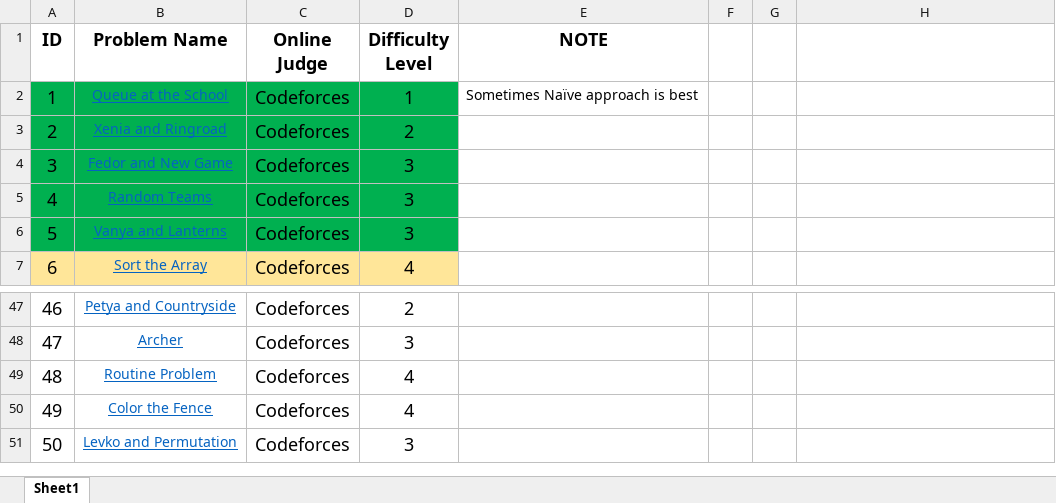
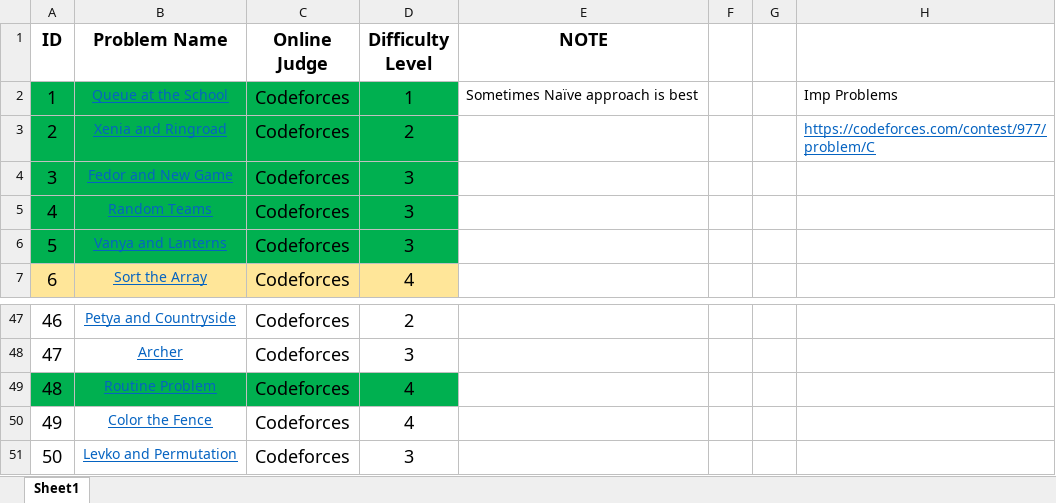
Before and after one commit to Stormbreakerr20/CP-LUV, an Excel workbook: CP.xlsx, sheet Sheet1, drawn as a sheet; only a part is shown, gaps mark what is left out; values as stored, in another font and other column widths than the file's, no borders; the diff names each change by its address in the sheet, - before the commit and + after, or states it on an @@ line.

```diff
--- a/CP.xlsx (sheet Sheet1)
+++ b/CP.xlsx (sheet Sheet1)
-H2: (empty)
+H2: Imp Problems
-H3: (empty)
+H3: https://codeforces.com/contest/977/problem/C
-A49:D49 fill: none
+A49:D49 fill: #00B050
```
Also changed, not shown: 5 other files.
